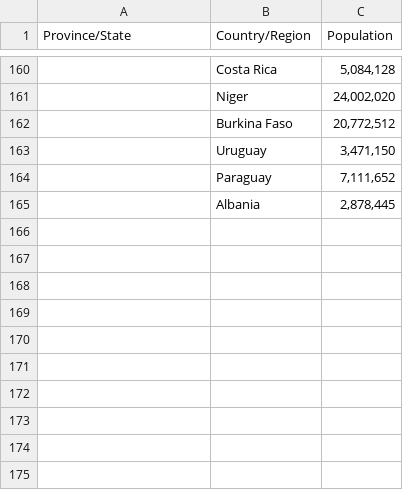
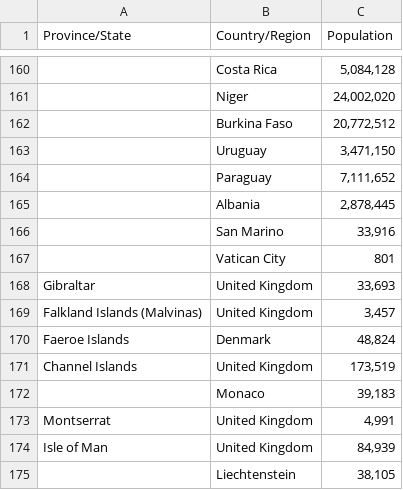
Before and after one commit to jpacerqueira-zz/project_lost_saturn, a CSV file: notebooks/covid19/data/population.csv, drawn as a sheet; only a part is shown, gaps mark what is left out; the diff names each change by its address in the sheet, - before the commit and + after, or states it on an @@ line.

Commit message:
#COVID19 forecast 60days 15April2020

```diff
--- a/notebooks/covid19/data/population.csv
+++ b/notebooks/covid19/data/population.csv
+row 166:  | San Marino | 33,916
+row 167:  | Vatican City | 801
+row 168: Gibraltar | United Kingdom | 33,693
+row 169: Falkland Islands (Malvinas) | United Kingdom | 3,457
+row 170: Faeroe Islands | Denmark | 48,824
+row 171: Channel Islands | United Kingdom | 173,519
+row 172:  | Monaco | 39,183
+row 173: Montserrat | United Kingdom | 4,991
+row 174: Isle of Man | United Kingdom | 84,939
+row 175:  | Liechtenstein | 38,105
```
Also changed, not shown: notebooks/covid19/data/p_confirmed_daily.csv, notebooks/covid19/data/prediction_kalman_filter_global.csv, 2 other files.
